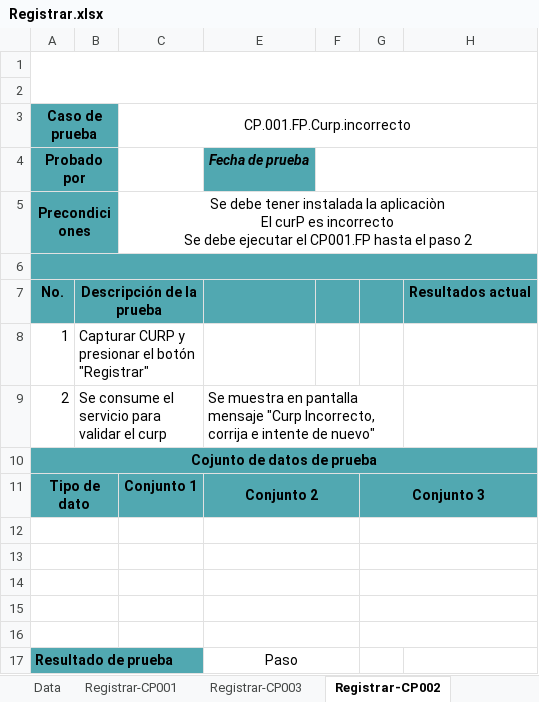
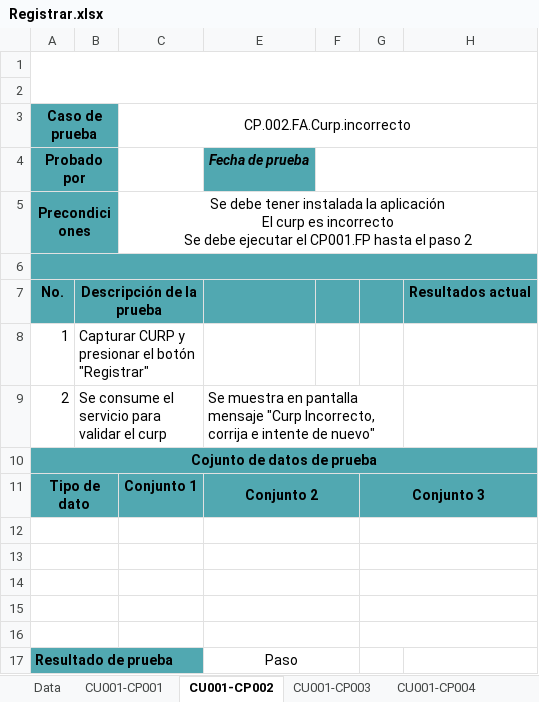
Before and after one commit to hcauich/docs, an Excel workbook: Registrar.xlsx, sheet CU001-CP002, drawn as a sheet; values as stored, in another font and other column widths than the file's, no borders; charts and pictures not drawn; ↵ is a line break in a cell; the diff names each change by its address in the sheet, - before the commit and + after, or states it on an @@ line.

```diff
--- a/Registrar.xlsx (sheet CU001-CP002)
+++ b/Registrar.xlsx (sheet CU001-CP002)
-sheet tab: Registrar-CP001
+sheet tab: CU001-CP001
-sheet tab: Registrar-CP003
+sheet tab: CU001-CP003
-sheet tab: Registrar-CP002
+sheet tab: CU001-CP002
+sheet tab: CU001-CP004
@@ sheet tab order changed: Data | CU001-CP001 | CU001-CP002 | CU001-CP003 | CU001-CP004 @@
-C3: CP.001.FP.Curp.incorrecto
+C3: CP.002.FA.Curp.incorrecto
-C5 (CP.002.FA.Curp.incorrecto): …instalada la aplicaciòn ↵ El curP es incorrecto…
+C5 (CP.002.FA.Curp.incorrecto): …instalada la aplicación ↵ El curp es incorrecto…
```
Also changed, not shown: sheet CU001-CP003, sheet Data, sheet CU001-CP001, formulas that keep their value, hidden cells, charts or pictures.
